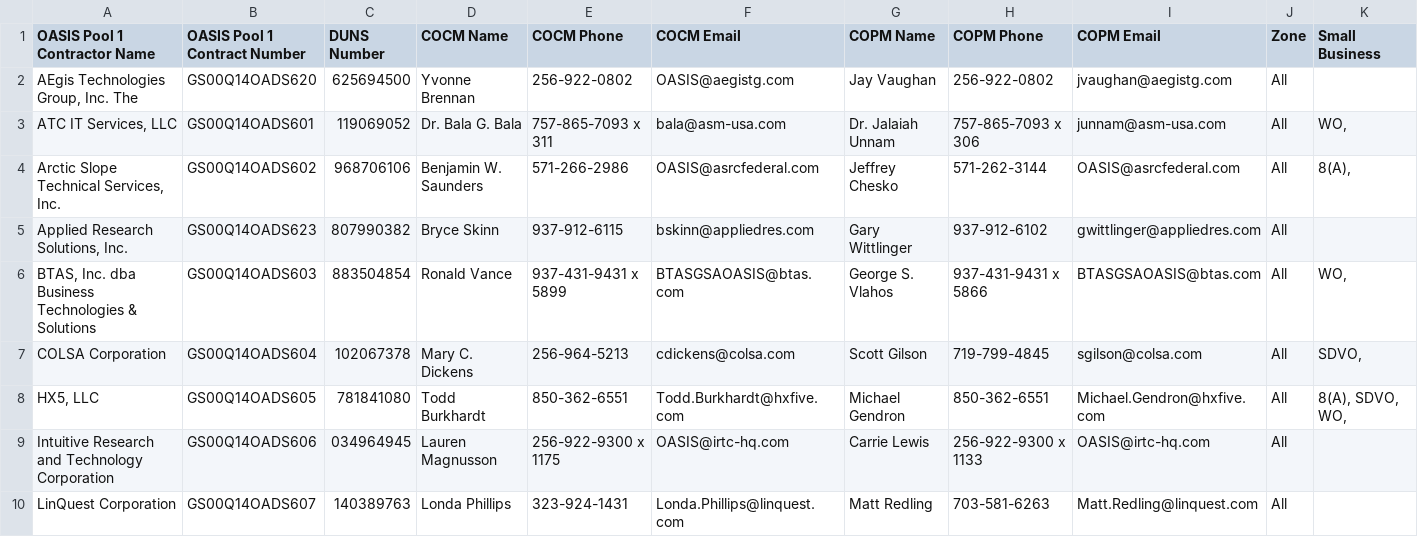
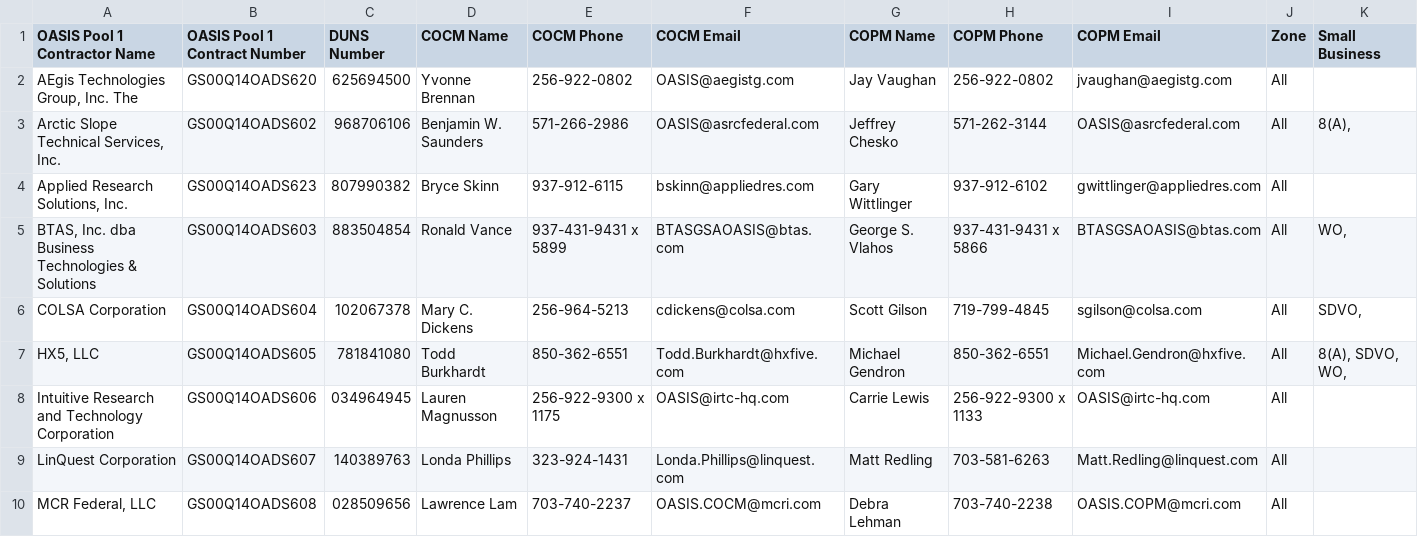
Before and after one commit to snakrani/discovery, a CSV file: app/data/pools/oasis_sb/pool-5B.csv, drawn as a sheet; only a part is shown; the shorter side is filled out with more unchanged rows.

```diff
--- a/app/data/pools/oasis_sb/pool-5B.csv
+++ b/app/data/pools/oasis_sb/pool-5B.csv
@@ -2,3 +2,2 @@
 "AEgis Technologies Group, Inc. The","GS00Q14OADS620",625694500,"Yvonne Brennan","256-922-0802","OASIS@aegistg.com","Jay Vaughan","256-922-0802","jvaughan@aegistg.com","All",
-"ATC IT Services, LLC","GS00Q14OADS601",119069052,"Dr. Bala G. Bala","757-865-7093 x 311","bala@asm-usa.com","Dr. Jalaiah Unnam ","757-865-7093 x 306","junnam@asm-usa.com","All","WO, "
 "Arctic Slope Technical Services, Inc.","GS00Q14OADS602",968706106,"Benjamin W. Saunders","571-266-2986","OASIS@asrcfederal.com","Jeffrey Chesko","571-262-3144","OASIS@asrcfederal.com","All","8(A), "
```
Also changed, not shown: app/data/pools/oasis_sb/pool-5A.csv, app/data/pools/oasis_sb/pool-6.csv.
